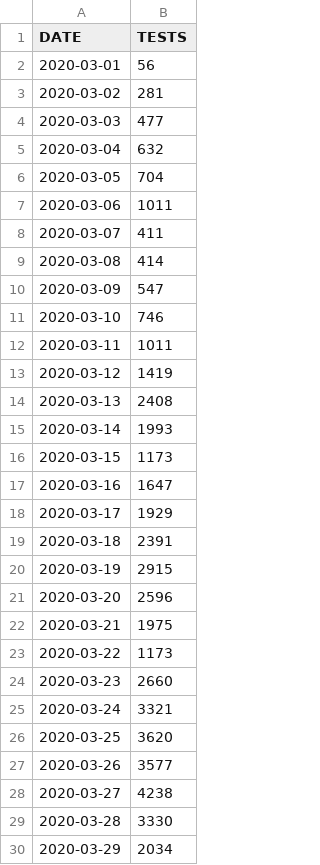
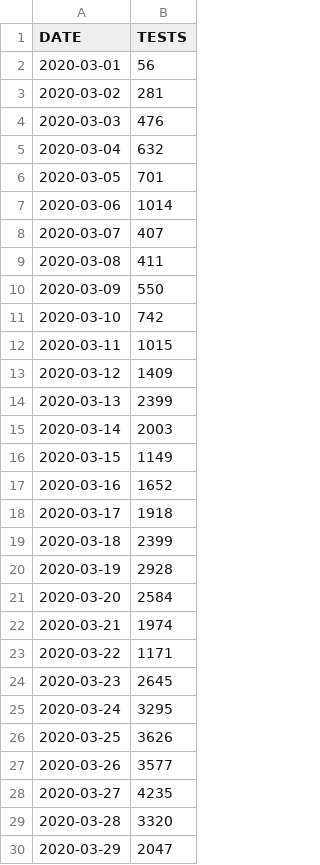
Before and after one commit to theodedeken/covid-belgium-data, a CSV file: COVID19BE_tests.csv, drawn as a sheet; only a part is shown; the diff covers the shown part only.

```diff
--- a/COVID19BE_tests.csv
+++ b/COVID19BE_tests.csv
@@ -3,28 +3,28 @@ DATE,TESTS
 2020-03-02,281
-2020-03-03,477
+2020-03-03,476
 2020-03-04,632
-2020-03-05,704
-2020-03-06,1011
-2020-03-07,411
-2020-03-08,414
-2020-03-09,547
-2020-03-10,746
-2020-03-11,1011
-2020-03-12,1419
-2020-03-13,2408
-2020-03-14,1993
-2020-03-15,1173
-2020-03-16,1647
-2020-03-17,1929
-2020-03-18,2391
-2020-03-19,2915
-2020-03-20,2596
-2020-03-21,1975
-2020-03-22,1173
-2020-03-23,2660
-2020-03-24,3321
-2020-03-25,3620
+2020-03-05,701
+2020-03-06,1014
+2020-03-07,407
+2020-03-08,411
+2020-03-09,550
+2020-03-10,742
+2020-03-11,1015
+2020-03-12,1409
+2020-03-13,2399
+2020-03-14,2003
+2020-03-15,1149
+2020-03-16,1652
+2020-03-17,1918
+2020-03-18,2399
+2020-03-19,2928
+2020-03-20,2584
+2020-03-21,1974
+2020-03-22,1171
+2020-03-23,2645
+2020-03-24,3295
+2020-03-25,3626
 2020-03-26,3577
-2020-03-27,4238
-2020-03-28,3330
-2020-03-29,2034
+2020-03-27,4235
+2020-03-28,3320
+2020-03-29,2047
```
Also changed, not shown: 1 added row and 10 edited cells elsewhere in this file, COVID19BE_CASES_MUNI_CUM.csv, COVID19BE_HOSP.csv, 3 other files.
